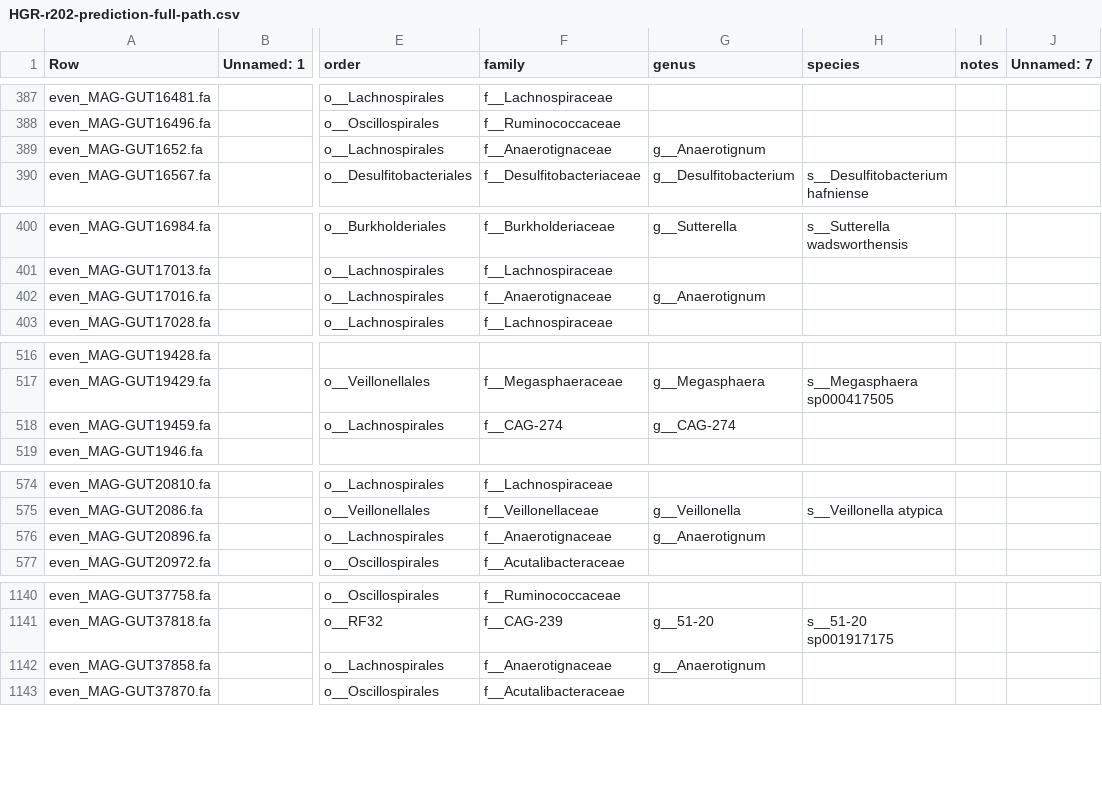
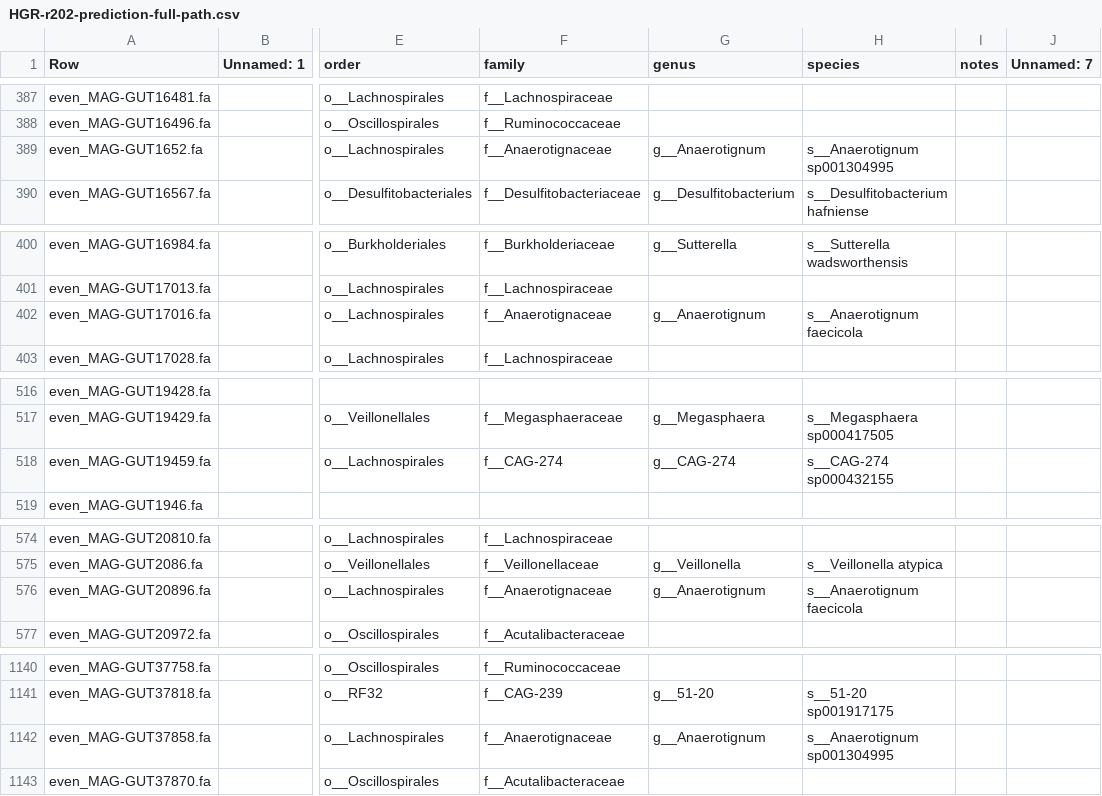
Before and after one commit to wxli0/MT-MAG, a CSV file: outputs-HGR-r202/HGR-r202-prediction-full-path.csv, drawn as a sheet; only a part is shown, gaps mark what is left out; the diff covers the shown part only; the diff names each change by its address in the sheet, - before the commit and + after, or states it on an @@ line.

```diff
--- a/outputs-HGR-r202/HGR-r202-prediction-full-path.csv
+++ b/outputs-HGR-r202/HGR-r202-prediction-full-path.csv
-H389 (species): (empty)
+H389 (species): s__Anaerotignum sp001304995
-H402 (species): (empty)
+H402 (species): s__Anaerotignum faecicola
-H518 (species): (empty)
+H518 (species): s__CAG-274 sp000432155
-H576 (species): (empty)
+H576 (species): s__Anaerotignum faecicola
-H1142 (species): (empty)
+H1142 (species): s__Anaerotignum sp001304995
```
Also changed, not shown: 20 edited cells elsewhere in this file, 9 other files.
